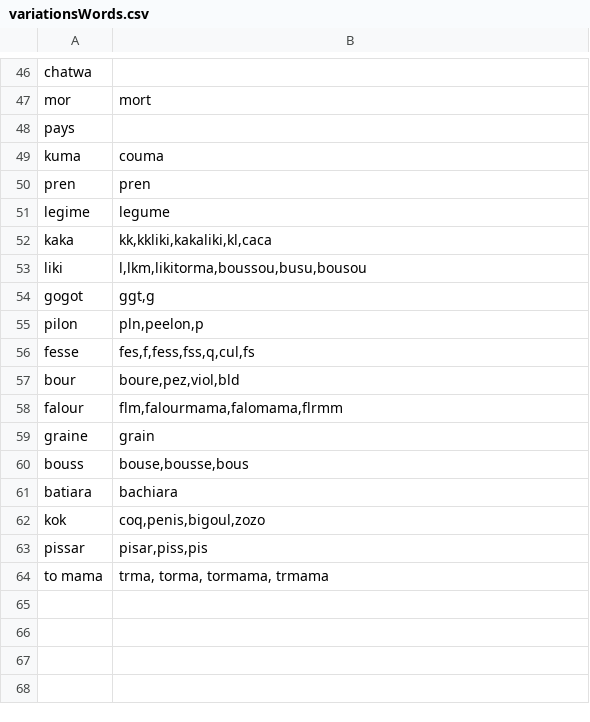
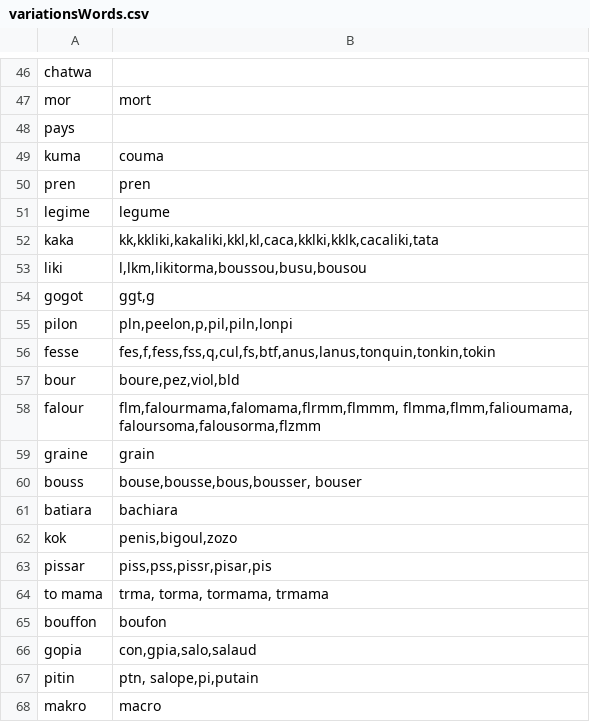
Before and after one commit to Dishan765/Automated-Cybercrime-Profiling, a CSV file: MachineLearning/SpellChecker/variationsWords.csv, drawn as a sheet; only a part is shown, gaps mark what is left out.

Commit message:
oversampled dataset and whole dataset used

```diff
--- a/MachineLearning/SpellChecker/variationsWords.csv
+++ b/MachineLearning/SpellChecker/variationsWords.csv
@@ -51,14 +51,18 @@ pren,pren
 legime,legume
-kaka,"kk,kkliki,kakaliki,kl,caca"
+kaka,"kk,kkliki,kakaliki,kkl,kl,caca,kklki,kklk,cacaliki,tata"
 liki,"l,lkm,likitorma,boussou,busu,bousou"
 gogot,"ggt,g"
-pilon,"pln,peelon,p"
-fesse,"fes,f,fess,fss,q,cul,fs"
+pilon,"pln,peelon,p,pil,piln,lonpi"
+fesse,"fes,f,fess,fss,q,cul,fs,btf,anus,lanus,tonquin,tonkin,tokin"
 bour,"boure,pez,viol,bld"
-falour,"flm,falourmama,falomama,flrmm"
+falour,"flm,falourmama,falomama,flrmm,flmmm, flmma,flmm,falioumama, faloursoma,falousorma,flzmm"
 graine,grain
-bouss,"bouse,bousse,bous"
+bouss,"bouse,bousse,bous,bousser, bouser"
 batiara,bachiara
-kok,"coq,penis,bigoul,zozo"
-pissar,"pisar,piss,pis"
+kok,"penis,bigoul,zozo"
+pissar,"piss,pss,pissr,pisar,pis"
 to mama,"trma, torma, tormama, trmama"
+bouffon,boufon
+gopia,"con,gpia,salo,salaud"
+pitin,"ptn, salope,pi,putain"
+makro,macro
```
Also changed, not shown: 26 other files.
